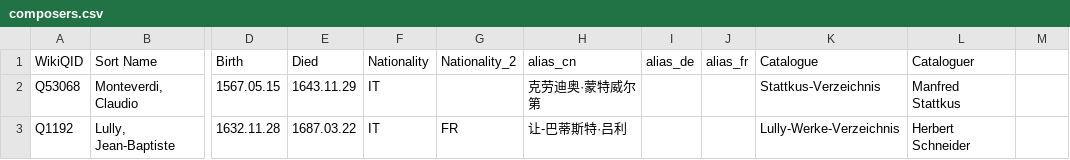
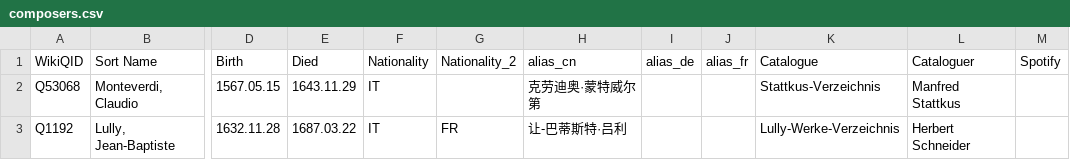
Before and after one commit to KenParker-CN/Konzert-database, a CSV file: data/catalogues/composers.csv, drawn as a sheet; only a part is shown, gaps mark what is left out; the diff names each change by its address in the sheet, - before the commit and + after, or states it on an @@ line.

```diff
--- a/data/catalogues/composers.csv
+++ b/data/catalogues/composers.csv
-M1: (empty)
+M1: Spotify
```
Also changed, not shown: data/catalogues/CNW.csv, data/catalogues/Helm.csv, 2 other files.
